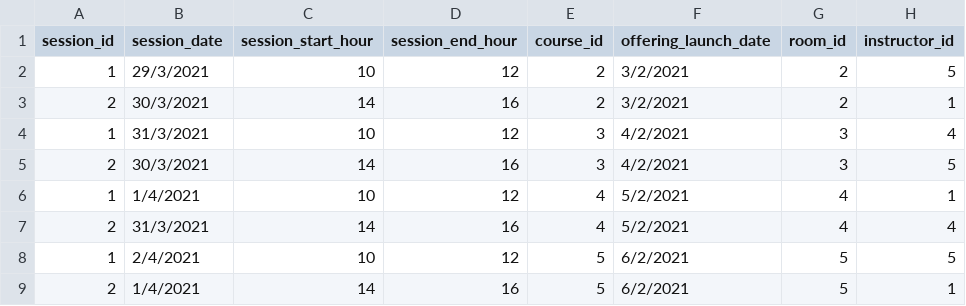
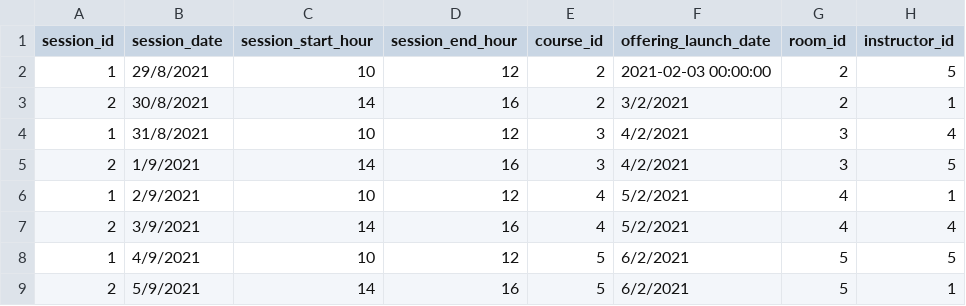
Before and after one commit to Jh123x/cs2102-project, a CSV file: SQL/test data/schema test/Session_Test.csv, drawn as a sheet.

Commit message:
edited the dates, might not work

```diff
--- a/SQL/test data/schema test/Session_Test.csv
+++ b/SQL/test data/schema test/Session_Test.csv
@@ -1,9 +1,9 @@
 session_id,session_date,session_start_hour,session_end_hour,course_id,offering_launch_date,room_id,instructor_id
-1,29/3/2021,10,12,2,3/2/2021,2,5
-2,30/3/2021,14,16,2,3/2/2021,2,1
-1,31/3/2021,10,12,3,4/2/2021,3,4
-2,30/3/2021,14,16,3,4/2/2021,3,5
-1,1/4/2021,10,12,4,5/2/2021,4,1
-2,31/3/2021,14,16,4,5/2/2021,4,4
-1,2/4/2021,10,12,5,6/2/2021,5,5
-2,1/4/2021,14,16,5,6/2/2021,5,1
+1,29/8/2021,10,12,2,2021-02-03 00:00:00,2,5
+2,30/8/2021,14,16,2,3/2/2021,2,1
+1,31/8/2021,10,12,3,4/2/2021,3,4
+2,1/9/2021,14,16,3,4/2/2021,3,5
+1,2/9/2021,10,12,4,5/2/2021,4,1
+2,3/9/2021,14,16,4,5/2/2021,4,4
+1,4/9/2021,10,12,5,6/2/2021,5,5
+2,5/9/2021,14,16,5,6/2/2021,5,1
```
Also changed, not shown: SQL/test data/schema fail/Course_Offering_Test.csv, SQL/test data/schema fail/Redeem_Test.csv, 4 other files.
